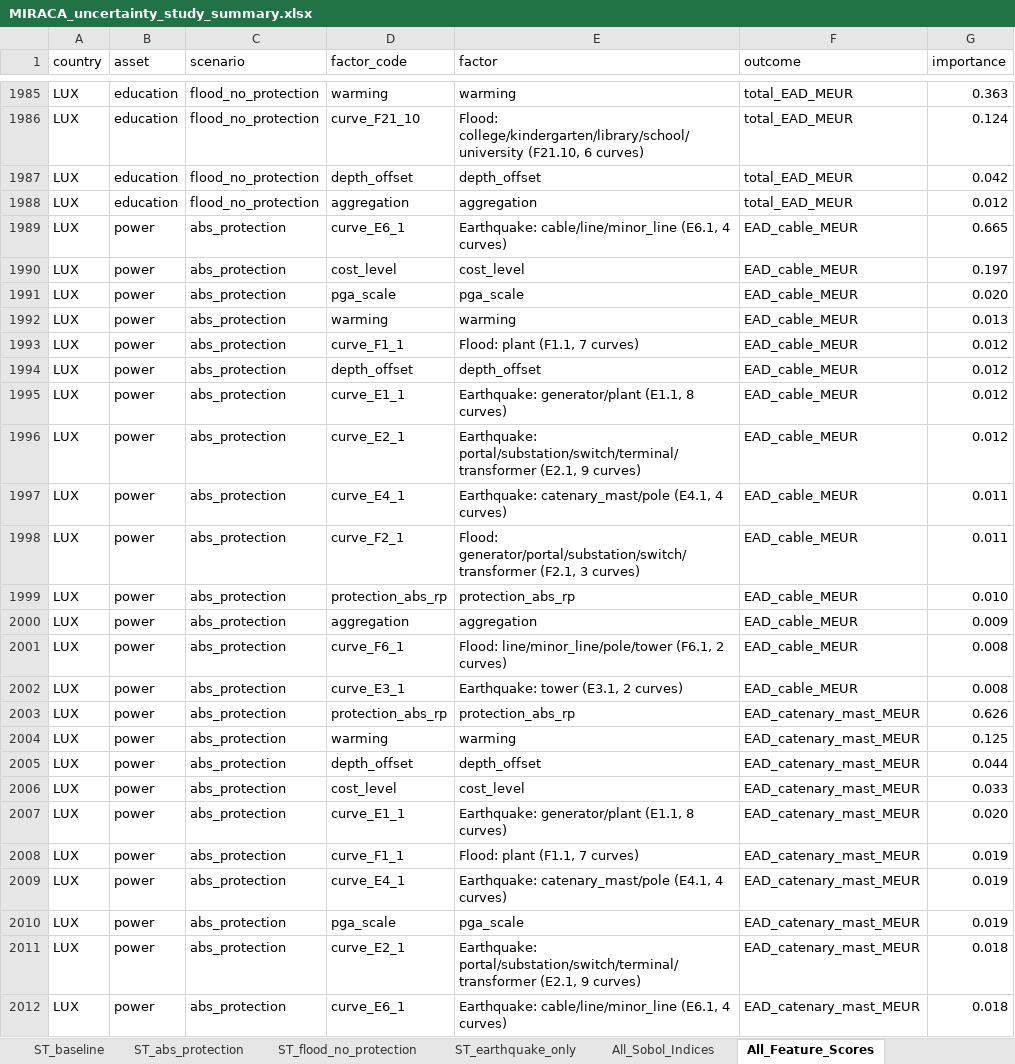
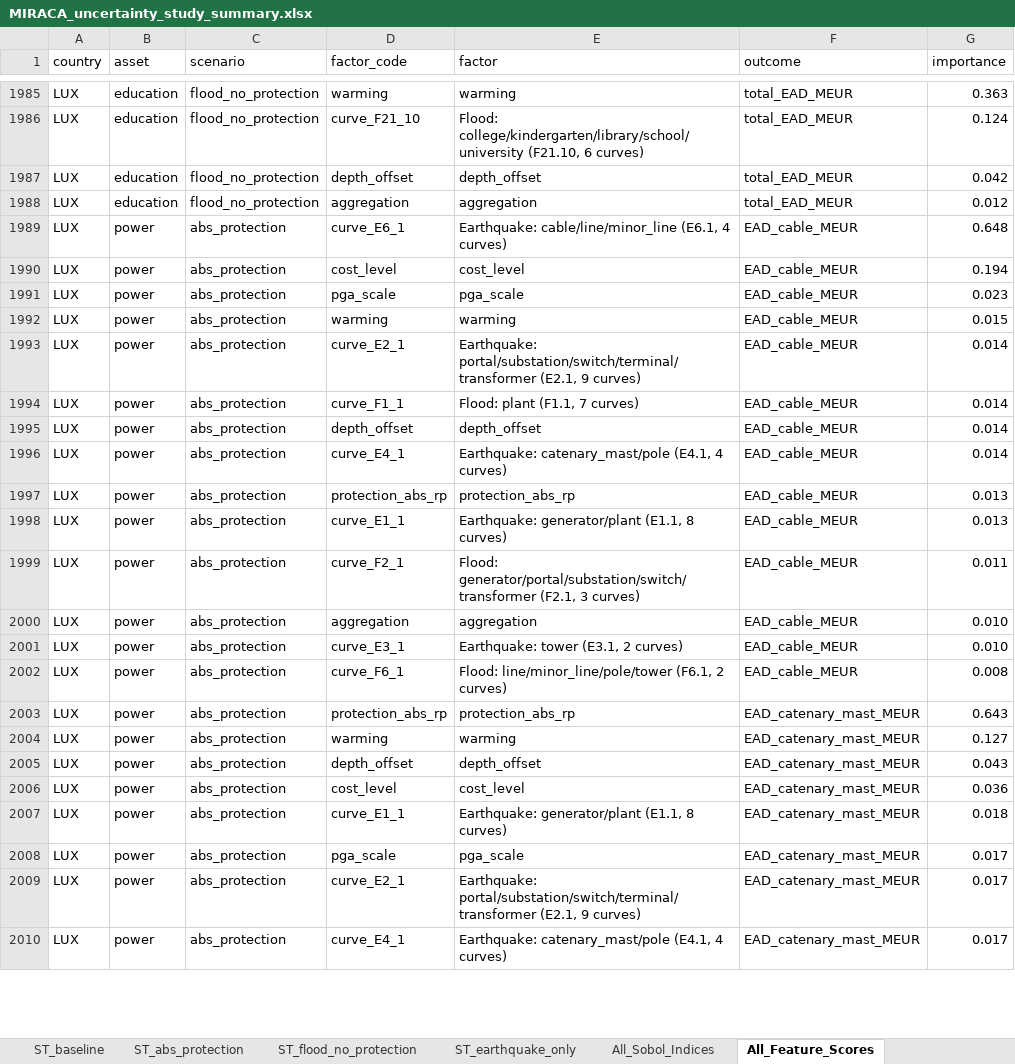
Before and after one commit to miracaEU/Uncertainty-Modelling, an Excel workbook: MIRACA_uncertainty_study_summary.xlsx, sheet All_Feature_Scores, drawn as a sheet; only a part is shown, gaps mark what is left out; values as stored, in another font and other column widths than the file's, no cell formats; conditional formats not drawn; removed rows and columns are numbered as before the commit, all else as after; the diff covers the shown part only; the diff names each change by its address in the sheet, - before the commit and + after, or states it on an @@ line.

```diff
--- a/MIRACA_uncertainty_study_summary.xlsx (sheet All_Feature_Scores)
+++ b/MIRACA_uncertainty_study_summary.xlsx (sheet All_Feature_Scores)
-G1989 (importance): 0.665
+G1989 (importance): 0.648
-G1990 (importance): 0.197
+G1990 (importance): 0.194
-G1991 (importance): 0.020
+G1991 (importance): 0.023
-G1992 (importance): 0.013
+G1992 (importance): 0.015
+row 1993: LUX | power | abs_protection | curve_E2_1 | Earthquake: portal/substation/switch/terminal/transformer (E2.1, 9 curves) | EAD_cable_MEUR | 0.014
-G1994:G1996 (importance): 0.012
+G1994:G1996 (importance): 0.014
-D1996 (factor_code): curve_E1_1
+D1996 (factor_code): curve_E4_1
-E1996 (factor): Earthquake: generator/plant (E1.1, 8 curves)
+E1996 (factor): Earthquake: catenary_mast/pole (E4.1, 4 curves)
-D1997 (factor_code): curve_E2_1
+D1997 (factor_code): protection_abs_rp
-E1997 (factor): Earthquake: portal/substation/switch/terminal/transformer (E2.1, 9 curves)
+E1997 (factor): protection_abs_rp
-G1997 (importance): 0.012
+G1997 (importance): 0.013
-D1998 (factor_code): curve_E4_1
+D1998 (factor_code): curve_E1_1
-E1998 (factor): Earthquake: catenary_mast/pole (E4.1, 4 curves)
+E1998 (factor): Earthquake: generator/plant (E1.1, 8 curves)
-G1998 (importance): 0.011
+G1998 (importance): 0.013
-D2000 (factor_code): protection_abs_rp
+D2000 (factor_code): aggregation
-E2000 (factor): protection_abs_rp
+E2000 (factor): aggregation
-D2001 (factor_code): aggregation
+D2001 (factor_code): curve_E3_1
-E2001 (factor): aggregation
+E2001 (factor): Earthquake: tower (E3.1, 2 curves)
-G2001 (importance): 0.009
+G2001 (importance): 0.010
-row 2002: LUX | power | abs_protection | curve_E3_1 | Earthquake: tower (E3.1, 2 curves) | EAD_cable_MEUR | 0.008
-G2003 (importance): 0.626
+G2003 (importance): 0.643
-G2004 (importance): 0.125
+G2004 (importance): 0.127
-G2005 (importance): 0.044
+G2005 (importance): 0.043
-G2006 (importance): 0.033
+G2006 (importance): 0.036
-G2007 (importance): 0.020
+G2007 (importance): 0.018
-row 2008: LUX | power | abs_protection | curve_F1_1 | Flood: plant (F1.1, 7 curves) | EAD_catenary_mast_MEUR | 0.019
-row 2009: LUX | power | abs_protection | curve_E4_1 | Earthquake: catenary_mast/pole (E4.1, 4 curves) | EAD_catenary_mast_MEUR | 0.019
-G2008 (importance): 0.019
+G2008 (importance): 0.017
-G2009:G2010 (importance): 0.018
+G2009:G2010 (importance): 0.017
-D2010 (factor_code): curve_E6_1
+D2010 (factor_code): curve_E4_1
-E2010 (factor): Earthquake: cable/line/minor_line (E6.1, 4 curves)
+E2010 (factor): Earthquake: catenary_mast/pole (E4.1, 4 curves)
```
Also changed, not shown: 71 added rows, 69 removed rows, 4 moved rows and 569 edited cells elsewhere in this sheet, sheet All_Sobol_Indices, sheet Timing_Raw, sheet Timing_Summary, sheet Top_Drivers, sheet Legend, sheet ST_baseline, 4 more sheets, other sheet tabs, cell formats, 8 other files.
